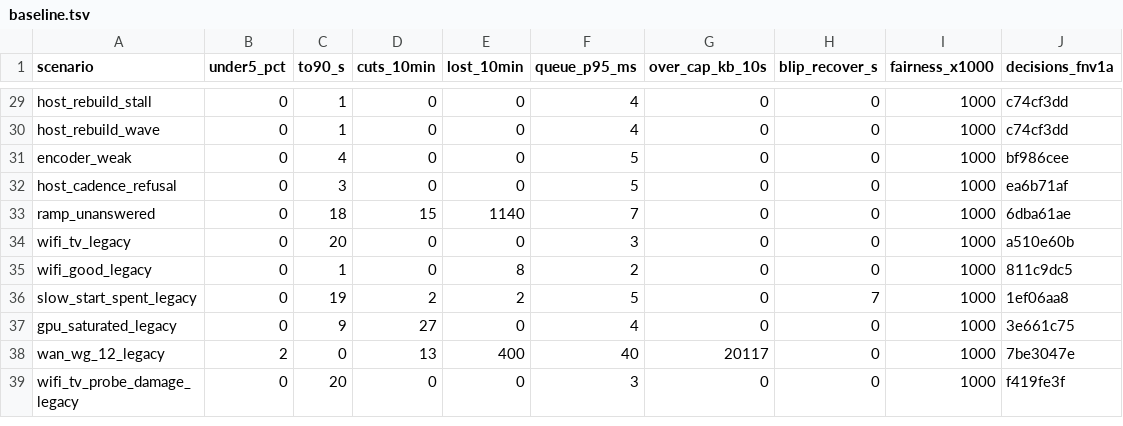
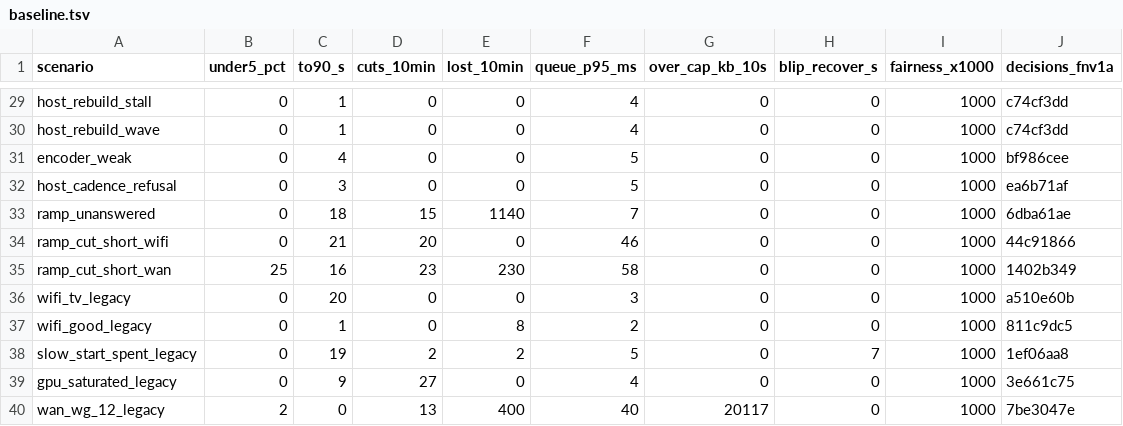
Before and after one commit to aditi-ab/punktfunk-rpi5, a TSV file: crates/punktfunk-core/src/abr/sim/baseline.tsv, drawn as a sheet; only a part is shown, gaps mark what is left out; the shorter side is filled out with more unchanged rows; the diff names each change by its address in the sheet, - before the commit and + after, or states it on an @@ line.

Commit message:
test(core/abr): pin what a bring-up faster than the ramp costs
The rig found the shape by accident: with the ramp dead the session fell
through to stream-cap authority, climbed 38 % over a 237 Mbps link and sawed —
19 cuts in ten minutes against an old host's zero. Nothing in the table
described a ramp that stops before it has seen the wall, so nothing caught it.

Two scenarios do now: the G5's AP and Klos54's tunnel, each with a bring-up
short enough that video arrives two or three steps in. Both links have a wall
the ramp never reaches. They cost 20 and 23 cuts per ten minutes, 230 lost
frames on the tunnel and a 46 ms standing queue on the Wi-Fi, against nothing
at all when the same ramp is allowed to finish.

`with_ramp` leaves a scenario that already describes a ramp host alone, so a
bring-up written into one survives the table's own wrapping — without that
these two rows were quietly ordinary 2 500 ms bring-ups.

```diff
--- a/crates/punktfunk-core/src/abr/sim/baseline.tsv
+++ b/crates/punktfunk-core/src/abr/sim/baseline.tsv
+row 34: ramp_cut_short_wifi | 0 | 21 | 20 | 0 | 46 | 0 | 0 | 1000 | 44c91866
+row 35: ramp_cut_short_wan | 25 | 16 | 23 | 230 | 58 | 0 | 0 | 1000 | 1402b349
```
Also changed, not shown: 1 other file.
